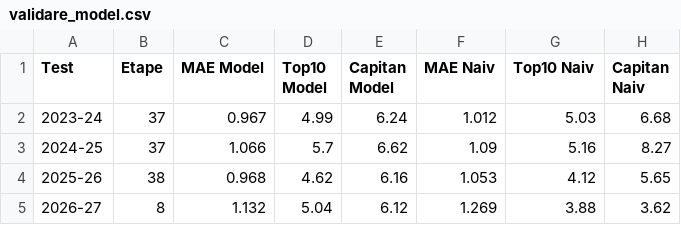
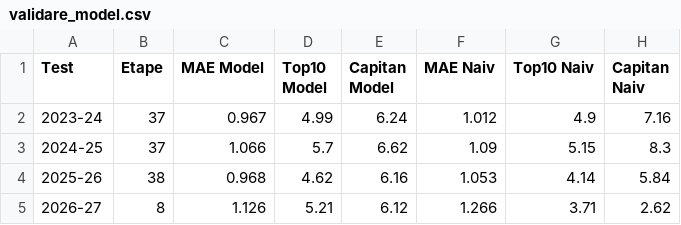
Before and after one commit to adi-stefan-goku/FPL-inatorul, a CSV file: data/validare_model.csv, drawn as a sheet.

```diff
--- a/data/validare_model.csv
+++ b/data/validare_model.csv
@@ -1,5 +1,5 @@
 Test,Etape,MAE Model,Top10 Model,Capitan Model,MAE Naiv,Top10 Naiv,Capitan Naiv
-2023-24,37,0.967,4.99,6.24,1.012,5.03,6.68
-2024-25,37,1.066,5.7,6.62,1.09,5.16,8.27
-2025-26,38,0.968,4.62,6.16,1.053,4.12,5.65
-2026-27,8,1.132,5.04,6.12,1.269,3.88,3.62
+2023-24,37,0.967,4.99,6.24,1.012,4.9,7.16
+2024-25,37,1.066,5.7,6.62,1.09,5.15,8.3
+2025-26,38,0.968,4.62,6.16,1.053,4.14,5.84
+2026-27,8,1.126,5.21,6.12,1.266,3.71,2.62
```
Also changed, not shown: data/arhiva/predictii_etapa_10.csv, data/fixtures.csv, 5 other files.
